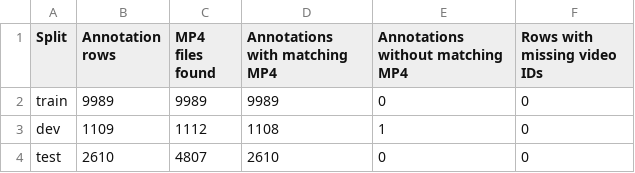
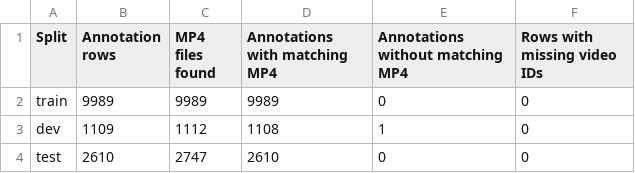
Before and after one commit to kishan-pj/Multimodal-Emotion-Recognition-Using-Facial-Expressions-and-Speech, a CSV file: reports/eda_video_file_coverage.csv, drawn as a sheet.

```diff
--- a/reports/eda_video_file_coverage.csv
+++ b/reports/eda_video_file_coverage.csv
@@ -3,2 +3,2 @@ train,9989,9989,9989,0,0
 dev,1109,1112,1108,1,0
-test,2610,4807,2610,0,0
+test,2610,2747,2610,0,0
```
Also changed, not shown: 10 other files.
